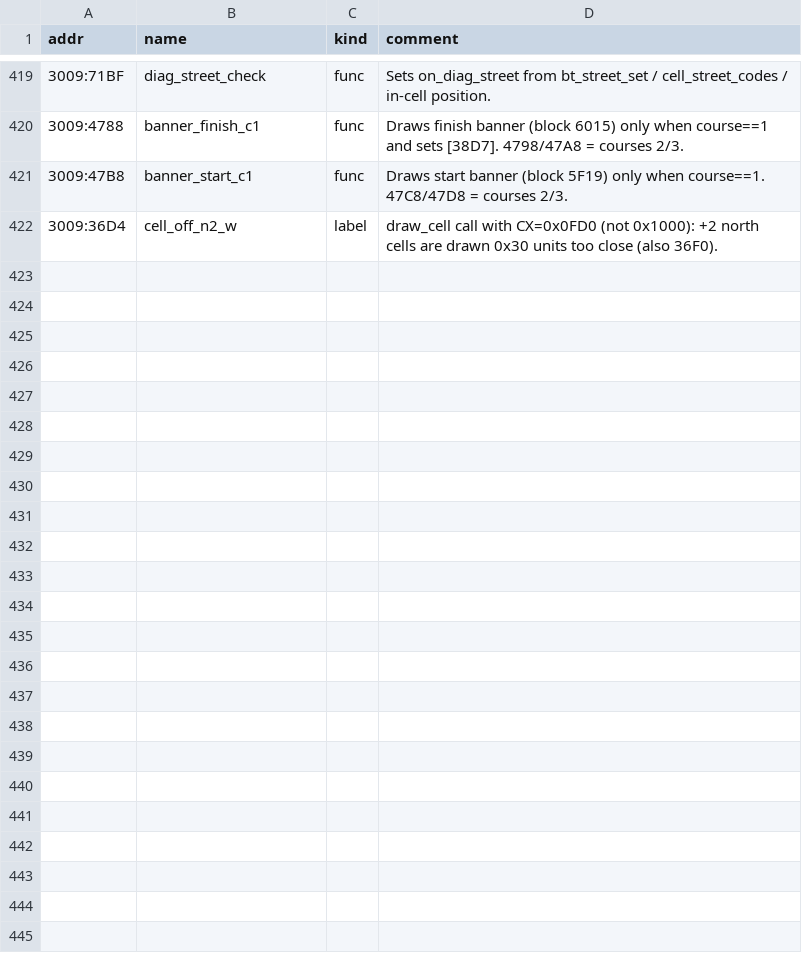
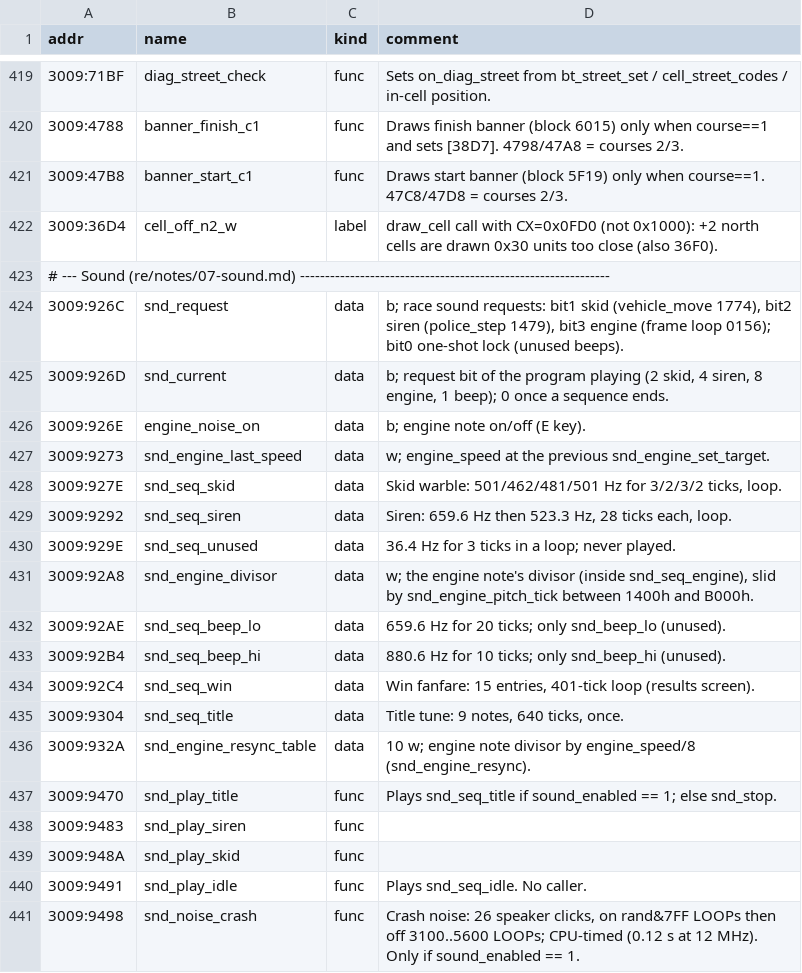
Before and after one commit to PlasticCog/Vette2026, a CSV file: re/symbols.csv, drawn as a sheet; only a part is shown, gaps mark what is left out; the diff covers the shown part only; the diff names each change by its address in the sheet, - before the commit and + after, or states it on an @@ line.

```diff
--- a/re/symbols.csv
+++ b/re/symbols.csv
+row 423: # --- Sound (re/notes/07-sound.md) --------------------------------------------------------------
+row 424: 3009:926C | snd_request | data | b; race sound requests: bit1 skid (vehicle_move 1774), bit2 siren (police_step 1479), bit3 engine (frame loop 0156); bit0 one-shot lock (unused beeps).
+row 425: 3009:926D | snd_current | data | b; request bit of the program playing (2 skid, 4 siren, 8 engine, 1 beep); 0 once a sequence ends.
+row 426: 3009:926E | engine_noise_on | data | b; engine note on/off (E key).
+row 427: 3009:9273 | snd_engine_last_speed | data | w; engine_speed at the previous snd_engine_set_target.
+row 428: 3009:927E | snd_seq_skid | data | Skid warble: 501/462/481/501 Hz for 3/2/3/2 ticks, loop.
+row 429: 3009:9292 | snd_seq_siren | data | Siren: 659.6 Hz then 523.3 Hz, 28 ticks each, loop.
+row 430: 3009:929E | snd_seq_unused | data | 36.4 Hz for 3 ticks in a loop; never played.
+row 431: 3009:92A8 | snd_engine_divisor | data | w; the engine note's divisor (inside snd_seq_engine), slid by snd_engine_pitch_tick between 1400h and B000h.
+row 432: 3009:92AE | snd_seq_beep_lo | data | 659.6 Hz for 20 ticks; only snd_beep_lo (unused).
+row 433: 3009:92B4 | snd_seq_beep_hi | data | 880.6 Hz for 10 ticks; only snd_beep_hi (unused).
+row 434: 3009:92C4 | snd_seq_win | data | Win fanfare: 15 entries, 401-tick loop (results screen).
+row 435: 3009:9304 | snd_seq_title | data | Title tune: 9 notes, 640 ticks, once.
+row 436: 3009:932A | snd_engine_resync_table | data | 10 w; engine note divisor by engine_speed/8 (snd_engine_resync).
+row 437: 3009:9470 | snd_play_title | func | Plays snd_seq_title if sound_enabled == 1; else snd_stop.
+row 438: 3009:9483 | snd_play_siren | func
+row 439: 3009:948A | snd_play_skid | func
+row 440: 3009:9491 | snd_play_idle | func | Plays snd_seq_idle. No caller.
+row 441: 3009:9498 | snd_noise_crash | func | Crash noise: 26 speaker clicks, on rand&7FF LOOPs then off 3100..5600 LOOPs; CPU-timed (0.12 s at 12 MHz). Only if sound_enabled == 1.
```
Also changed, not shown: 26 added rows elsewhere in this file, 32 other files.
